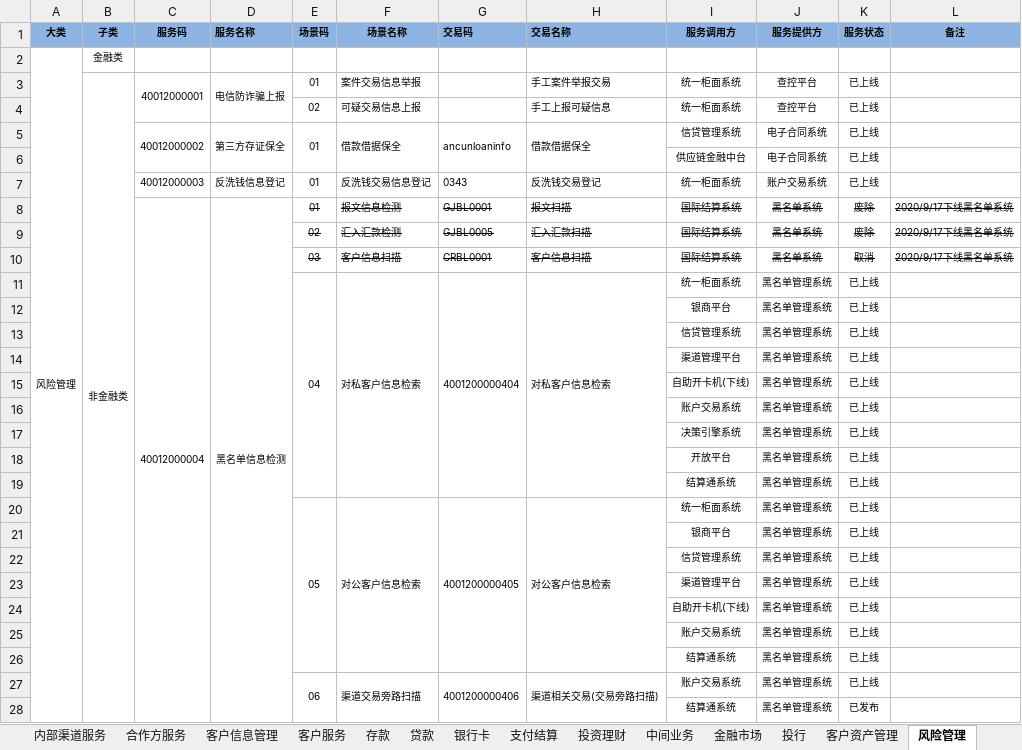
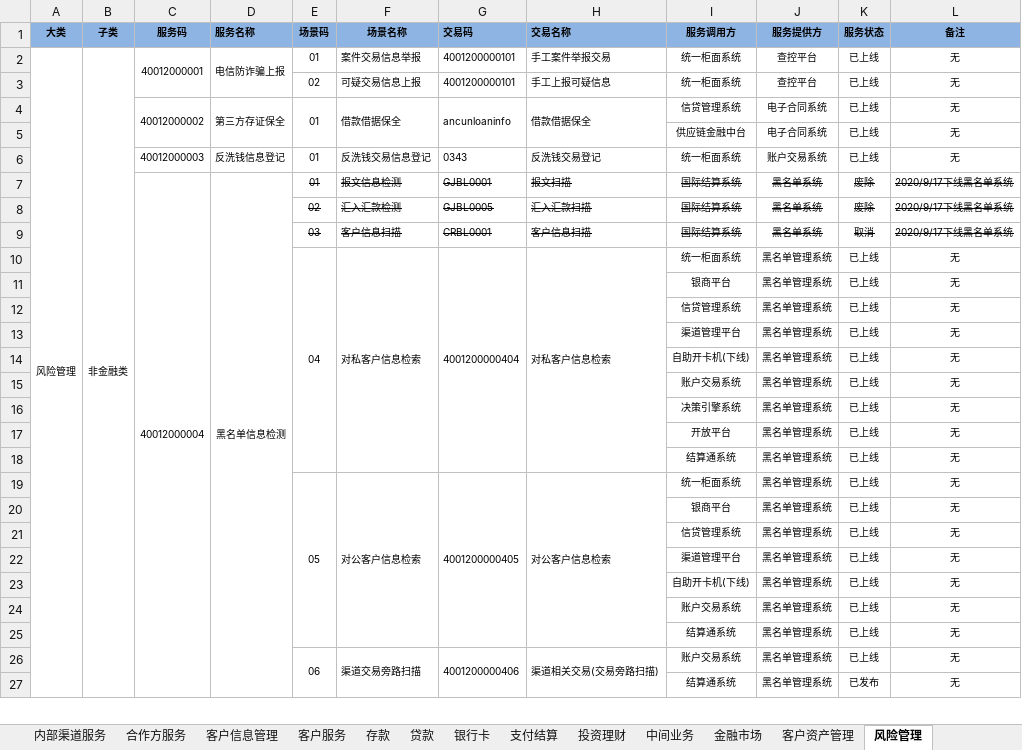
Before and after one commit to BinWayne/esb_search, an Excel workbook: esb/excel/quanjingtu.xlsx, sheet 风险管理, drawn as a sheet; only a part is shown; values as stored, in another font and other column widths than the file's, no borders; conditional formats not drawn; removed rows and columns are numbered as before the commit, all else as after; the diff covers the shown part only; the diff names each change by its address in the sheet, - before the commit and + after, or states it on an @@ line.

```diff
--- a/esb/excel/quanjingtu.xlsx (sheet 风险管理)
+++ b/esb/excel/quanjingtu.xlsx (sheet 风险管理)
-sheet tab: 投行
-row 2: 风险管理 | 金融类
-A2 (大类): (empty)
+A2 (大类): 风险管理
+A2:A270 merged
-G2:G3 (交易码): (empty)
+G2:G3 (交易码): 4001200000101
-L2:L6 (备注): (empty)
+L2:L6 (备注): 无
-L10:L27 (备注): (empty)
+L10:L27 (备注): 无
```
Also changed, not shown: 1 removed row and 244 edited cells elsewhere in this sheet, sheet 支付结算, sheet 客户信息管理, sheet 存款, sheet 贷款, sheet 银行业务支持, sheet 技术支持, 10 more sheets, 4 other files.
